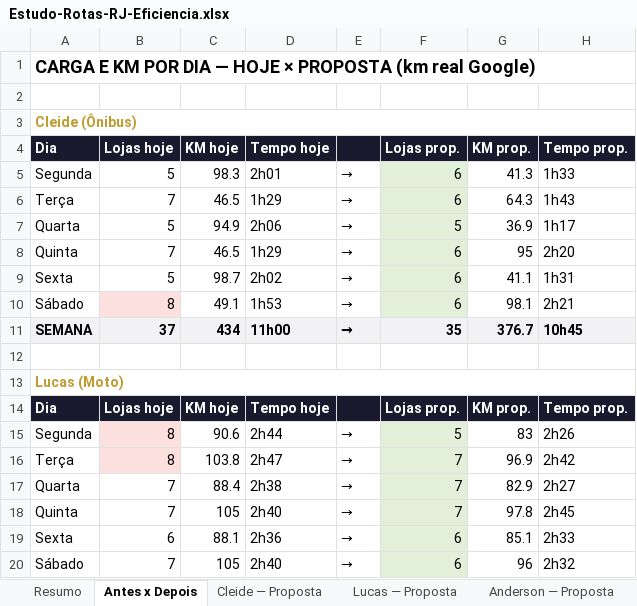
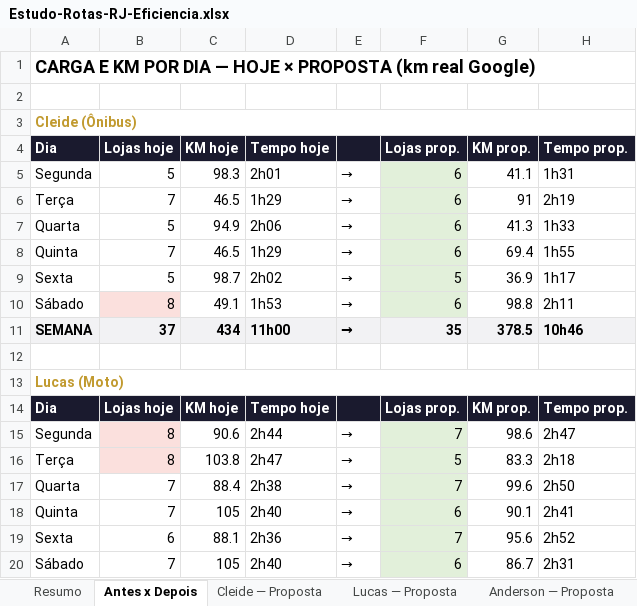
Before and after one commit to ViewOutBusiness/rotas_rio, an Excel workbook: Estudo-Rotas-RJ-Eficiencia.xlsx, sheet Antes x Depois, drawn as a sheet; only a part is shown; values as stored, in another font and other column widths than the file's, no borders; the diff covers the shown part only; the diff names each change by its address in the sheet, - before the commit and + after, or states it on an @@ line.

```diff
--- a/Estudo-Rotas-RJ-Eficiencia.xlsx (sheet Antes x Depois)
+++ b/Estudo-Rotas-RJ-Eficiencia.xlsx (sheet Antes x Depois)
-G5 (KM prop.): 41.3
+G5 (KM prop.): 41.1
-H5 (Tempo prop.): 1h33
+H5 (Tempo prop.): 1h31
-G6 (KM prop.): 64.3
+G6 (KM prop.): 91
-H6 (Tempo prop.): 1h43
+H6 (Tempo prop.): 2h19
-F7 (Lojas prop.): 5
+F7 (Lojas prop.): 6
-G7 (KM prop.): 36.9
+G7 (KM prop.): 41.3
-H7 (Tempo prop.): 1h17
+H7 (Tempo prop.): 1h33
-G8 (KM prop.): 95
+G8 (KM prop.): 69.4
-H8 (Tempo prop.): 2h20
+H8 (Tempo prop.): 1h55
-F9 (Lojas prop.): 6
+F9 (Lojas prop.): 5
-G9 (KM prop.): 41.1
+G9 (KM prop.): 36.9
-H9 (Tempo prop.): 1h31
+H9 (Tempo prop.): 1h17
-G10 (KM prop.): 98.1
+G10 (KM prop.): 98.8
-H10 (Tempo prop.): 2h21
+H10 (Tempo prop.): 2h11
-G11 (KM prop.): 376.7
+G11 (KM prop.): 378.5
-H11 (Tempo prop.): 10h45
+H11 (Tempo prop.): 10h46
-F15 (Lojas prop.): 5
+F15 (Lojas prop.): 7
-G15 (KM prop.): 83
+G15 (KM prop.): 98.6
-H15 (Tempo prop.): 2h26
+H15 (Tempo prop.): 2h47
-F16 (Lojas prop.): 7
+F16 (Lojas prop.): 5
-G16 (KM prop.): 96.9
+G16 (KM prop.): 83.3
-H16 (Tempo prop.): 2h42
+H16 (Tempo prop.): 2h18
-G17 (KM prop.): 82.9
+G17 (KM prop.): 99.6
-H17 (Tempo prop.): 2h27
+H17 (Tempo prop.): 2h50
-F18 (Lojas prop.): 7
+F18 (Lojas prop.): 6
-G18 (KM prop.): 97.8
+G18 (KM prop.): 90.1
-H18 (Tempo prop.): 2h45
+H18 (Tempo prop.): 2h41
-F19 (Lojas prop.): 6
+F19 (Lojas prop.): 7
-G19 (KM prop.): 85.1
+G19 (KM prop.): 95.6
-H19 (Tempo prop.): 2h33
+H19 (Tempo prop.): 2h52
-G20 (KM prop.): 96
+G20 (KM prop.): 86.7
-H20 (Tempo prop.): 2h32
+H20 (Tempo prop.): 2h31
```
Also changed, not shown: 21 edited cells elsewhere in this sheet, sheet Anderson — Proposta, sheet Lucas — Proposta, sheet Cleide — Proposta, sheet Lojas (53), sheet Links Maps, sheet Resumo, 1 other file.
